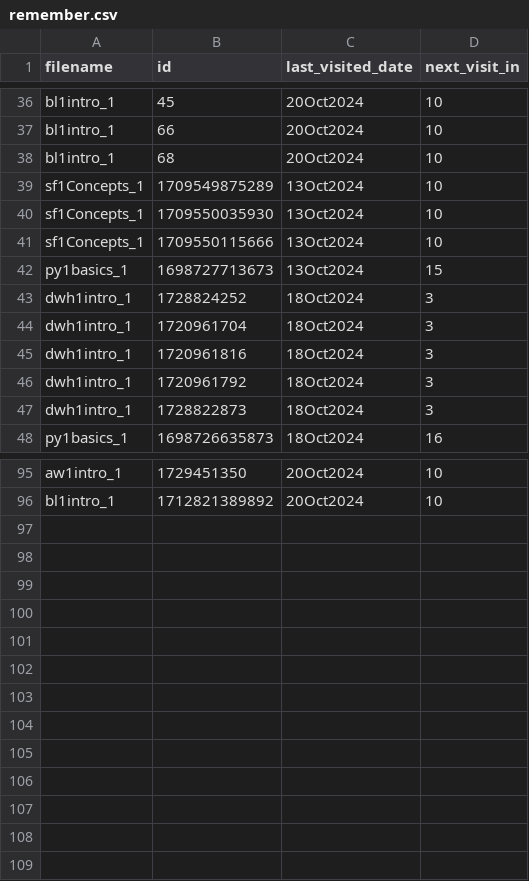
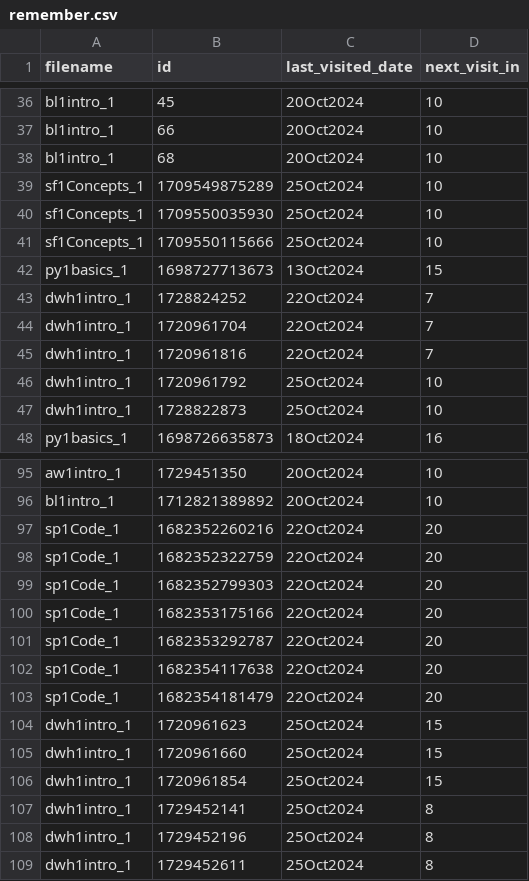
Before and after one commit to mithungame/mithungame, a CSV file: data/meta/remember.csv, drawn as a sheet; only a part is shown, gaps mark what is left out; the diff covers the shown part only.

```diff
--- a/data/meta/remember.csv
+++ b/data/meta/remember.csv
@@ -38,11 +38,11 @@ bl1intro_1|66|20Oct2024|10
 bl1intro_1|68|20Oct2024|10
-sf1Concepts_1|1709549875289|13Oct2024|10
-sf1Concepts_1|1709550035930|13Oct2024|10
-sf1Concepts_1|1709550115666|13Oct2024|10
+sf1Concepts_1|1709549875289|25Oct2024|10
+sf1Concepts_1|1709550035930|25Oct2024|10
+sf1Concepts_1|1709550115666|25Oct2024|10
 py1basics_1|1698727713673|13Oct2024|15
-dwh1intro_1|1728824252|18Oct2024|3
-dwh1intro_1|1720961704|18Oct2024|3
-dwh1intro_1|1720961816|18Oct2024|3
-dwh1intro_1|1720961792|18Oct2024|3
-dwh1intro_1|1728822873|18Oct2024|3
+dwh1intro_1|1728824252|22Oct2024|7
+dwh1intro_1|1720961704|22Oct2024|7
+dwh1intro_1|1720961816|22Oct2024|7
+dwh1intro_1|1720961792|25Oct2024|10
+dwh1intro_1|1728822873|25Oct2024|10
 py1basics_1|1698726635873|18Oct2024|16
@@ -96 +96,14 @@ aw1intro_1|1729451350|20Oct2024|10
 bl1intro_1|1712821389892|20Oct2024|10
+sp1Code_1|1682352260216|22Oct2024|20
+sp1Code_1|1682352322759|22Oct2024|20
+sp1Code_1|1682352799303|22Oct2024|20
+sp1Code_1|1682353175166|22Oct2024|20
+sp1Code_1|1682353292787|22Oct2024|20
+sp1Code_1|1682354117638|22Oct2024|20
+sp1Code_1|1682354181479|22Oct2024|20
+dwh1intro_1|1720961623|25Oct2024|15
+dwh1intro_1|1720961660|25Oct2024|15
+dwh1intro_1|1720961854|25Oct2024|15
+dwh1intro_1|1729452141|25Oct2024|8
+dwh1intro_1|1729452196|25Oct2024|8
+dwh1intro_1|1729452611|25Oct2024|8
```
Also changed, not shown: 19 edited cells elsewhere in this file, 6 other files.
